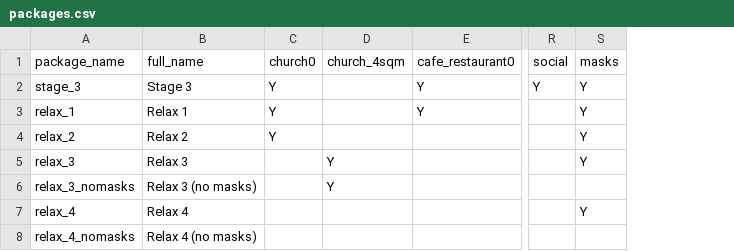
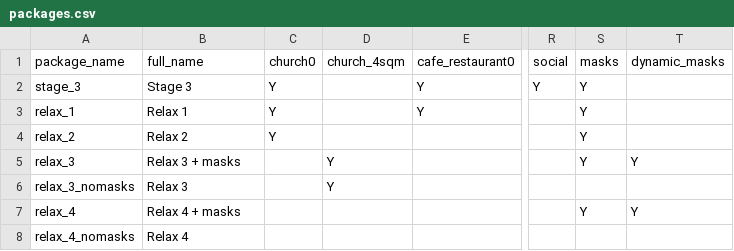
Before and after one commit to brain-modelling-group/covasim-qld-model, a CSV file: applications/Susceptibility/packages.csv, drawn as a sheet; only a part is shown, gaps mark what is left out; the diff names each change by its address in the sheet, - before the commit and + after, or states it on an @@ line.

Commit message:
Add mask trigger

```diff
--- a/applications/Susceptibility/packages.csv
+++ b/applications/Susceptibility/packages.csv
+column T, rows 1-7: dynamic_masks |  |  |  | Y |  | Y
-B5: Relax 3
+B5: Relax 3 + masks
-B6: Relax 3 (no masks)
+B6: Relax 3
-B7: Relax 4
+B7: Relax 4 + masks
-B8: Relax 4 (no masks)
+B8: Relax 4
```
Also changed, not shown: 3 other files.
